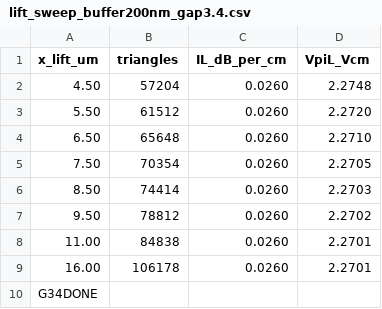
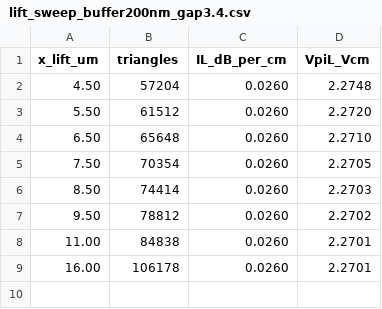
Before and after one commit to andreimuresian/claude, a CSV file: results/buffer/lift_sweep_buffer200nm_gap3.4.csv, drawn as a sheet; the diff names each change by its address in the sheet, - before the commit and + after, or states it on an @@ line.

```diff
--- a/results/buffer/lift_sweep_buffer200nm_gap3.4.csv
+++ b/results/buffer/lift_sweep_buffer200nm_gap3.4.csv
-row 10: G34DONE
```
